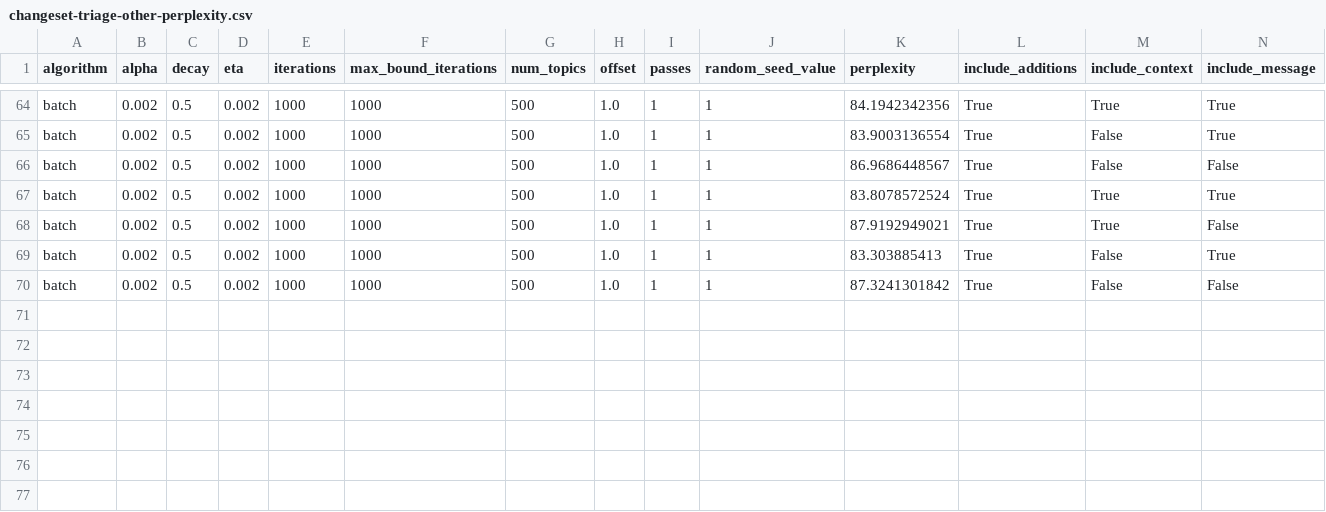
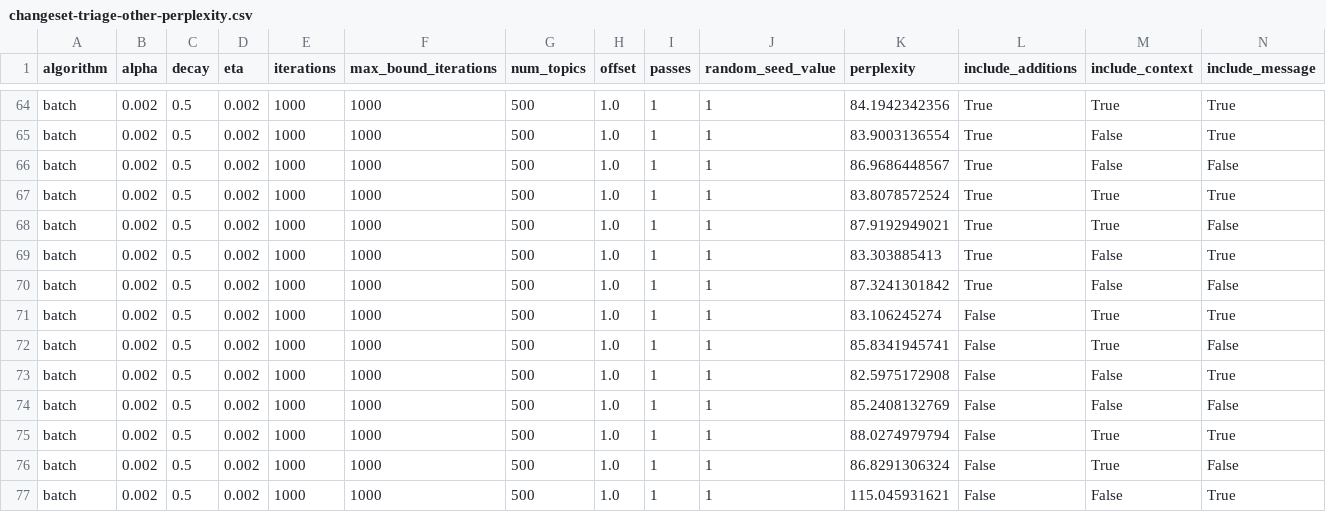
Before and after one commit to cscorley/triage, a CSV file: data/openjpa/changeset-triage-other-perplexity.csv, drawn as a sheet; only a part is shown, gaps mark what is left out; rows hold the shown columns only; the diff names each change by its address in the sheet, - before the commit and + after, or states it on an @@ line.

```diff
--- a/data/openjpa/changeset-triage-other-perplexity.csv
+++ b/data/openjpa/changeset-triage-other-perplexity.csv
+row 71: batch | 0.002 | 0.5 | 0.002 | 1000 | 1000 | 500 | 1.0 | 1 | 1 | 83.106245274 | False | True | True
+row 72: batch | 0.002 | 0.5 | 0.002 | 1000 | 1000 | 500 | 1.0 | 1 | 1 | 85.8341945741 | False | True | False
+row 73: batch | 0.002 | 0.5 | 0.002 | 1000 | 1000 | 500 | 1.0 | 1 | 1 | 82.5975172908 | False | False | True
+row 74: batch | 0.002 | 0.5 | 0.002 | 1000 | 1000 | 500 | 1.0 | 1 | 1 | 85.2408132769 | False | False | False
+row 75: batch | 0.002 | 0.5 | 0.002 | 1000 | 1000 | 500 | 1.0 | 1 | 1 | 88.0274979794 | False | True | True
+row 76: batch | 0.002 | 0.5 | 0.002 | 1000 | 1000 | 500 | 1.0 | 1 | 1 | 86.8291306324 | False | True | False
+row 77: batch | 0.002 | 0.5 | 0.002 | 1000 | 1000 | 500 | 1.0 | 1 | 1 | 115.045931621 | False | False | True
```
Also changed, not shown: data/mahout/changeset-triage-other-perplexity.csv, data/mahout/changeset-triage-train-perplexity.csv, 4 other files.
